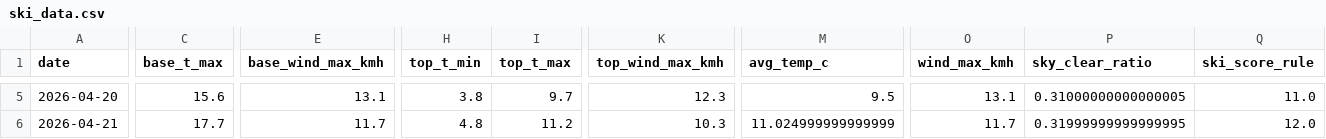
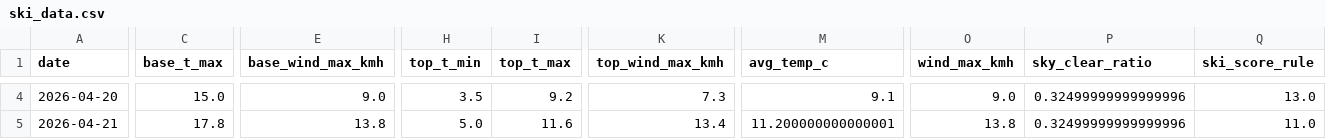
Before and after one commit to CeciliaRodriguez/sierra-nevada-ski-score, a CSV file: data/ski_data.csv, drawn as a sheet; only a part is shown, gaps mark what is left out; addresses are those after the commit; the diff covers the shown part only; the diff names each change by its address in the sheet, - before the commit and + after, or states it on an @@ line.

```diff
--- a/data/ski_data.csv
+++ b/data/ski_data.csv
-C4 (base_t_max): 15.6
+C4 (base_t_max): 15.0
-E4 (base_wind_max_kmh): 13.1
+E4 (base_wind_max_kmh): 9.0
-H4 (top_t_min): 3.8
+H4 (top_t_min): 3.5
-I4 (top_t_max): 9.7
+I4 (top_t_max): 9.2
-K4 (top_wind_max_kmh): 12.3
+K4 (top_wind_max_kmh): 7.3
-M4 (avg_temp_c): 9.5
+M4 (avg_temp_c): 9.1
-O4 (wind_max_kmh): 13.1
+O4 (wind_max_kmh): 9.0
-P4 (sky_clear_ratio): 0.31000000000000005
+P4 (sky_clear_ratio): 0.32499999999999996
-Q4 (ski_score_rule): 11.0
+Q4 (ski_score_rule): 13.0
-C5 (base_t_max): 17.7
+C5 (base_t_max): 17.8
-E5 (base_wind_max_kmh): 11.7
+E5 (base_wind_max_kmh): 13.8
-H5 (top_t_min): 4.8
+H5 (top_t_min): 5.0
-I5 (top_t_max): 11.2
+I5 (top_t_max): 11.6
-K5 (top_wind_max_kmh): 10.3
+K5 (top_wind_max_kmh): 13.4
-M5 (avg_temp_c): 11.024999999999999
+M5 (avg_temp_c): 11.200000000000001
-O5 (wind_max_kmh): 11.7
+O5 (wind_max_kmh): 13.8
-P5 (sky_clear_ratio): 0.31999999999999995
+P5 (sky_clear_ratio): 0.32499999999999996
-Q5 (ski_score_rule): 12.0
+Q5 (ski_score_rule): 11.0
```
Also changed, not shown: 1 added row, 1 removed row and 93 edited cells elsewhere in this file, data/ski_score_historical.csv.
